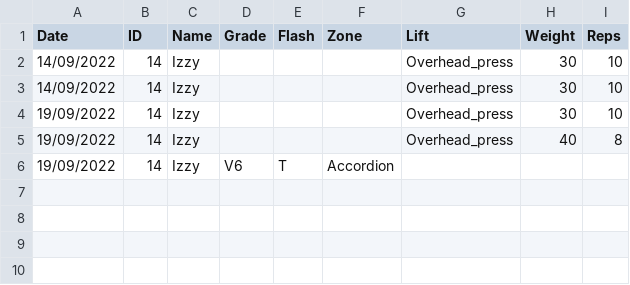
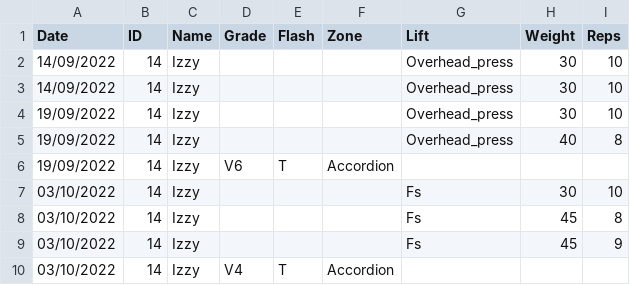
Before and after one commit to LiamCHayes/wm-eliteteam, a CSV file: data/Izzy.csv, drawn as a sheet.

```diff
--- a/data/Izzy.csv
+++ b/data/Izzy.csv
@@ -6 +6,5 @@ Date,ID,Name,Grade,Flash,Zone,Lift,Weight,Reps
 19/09/2022,14,Izzy,V6,T,Accordion,,,
+03/10/2022,14,Izzy,,,,Fs,30,10
+03/10/2022,14,Izzy,,,,Fs,45,8
+03/10/2022,14,Izzy,,,,Fs,45,9
+03/10/2022,14,Izzy,V4,T,Accordion,,,
```
Also changed, not shown: data/Arabella.csv, data/Ethan.csv, 7 other files.
